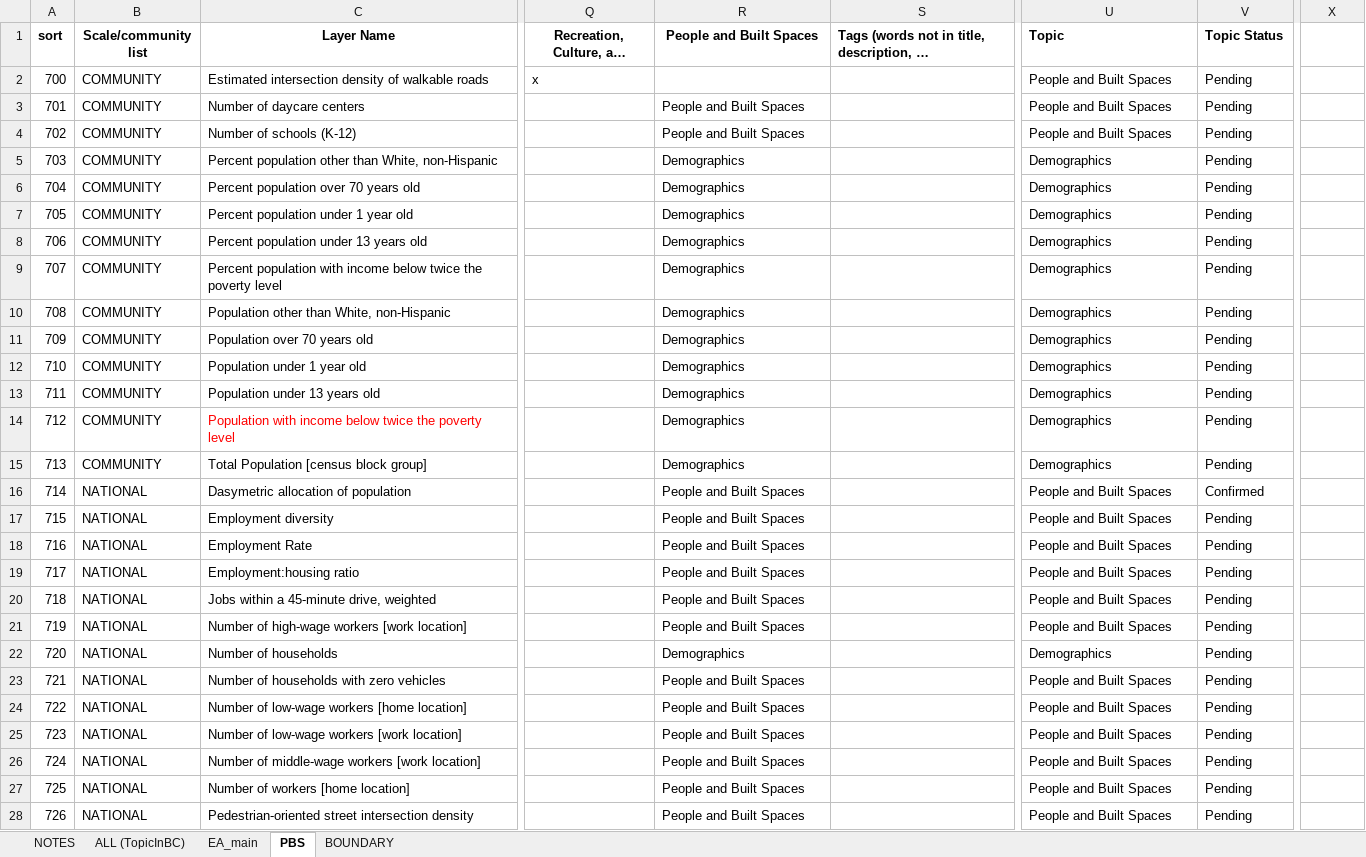
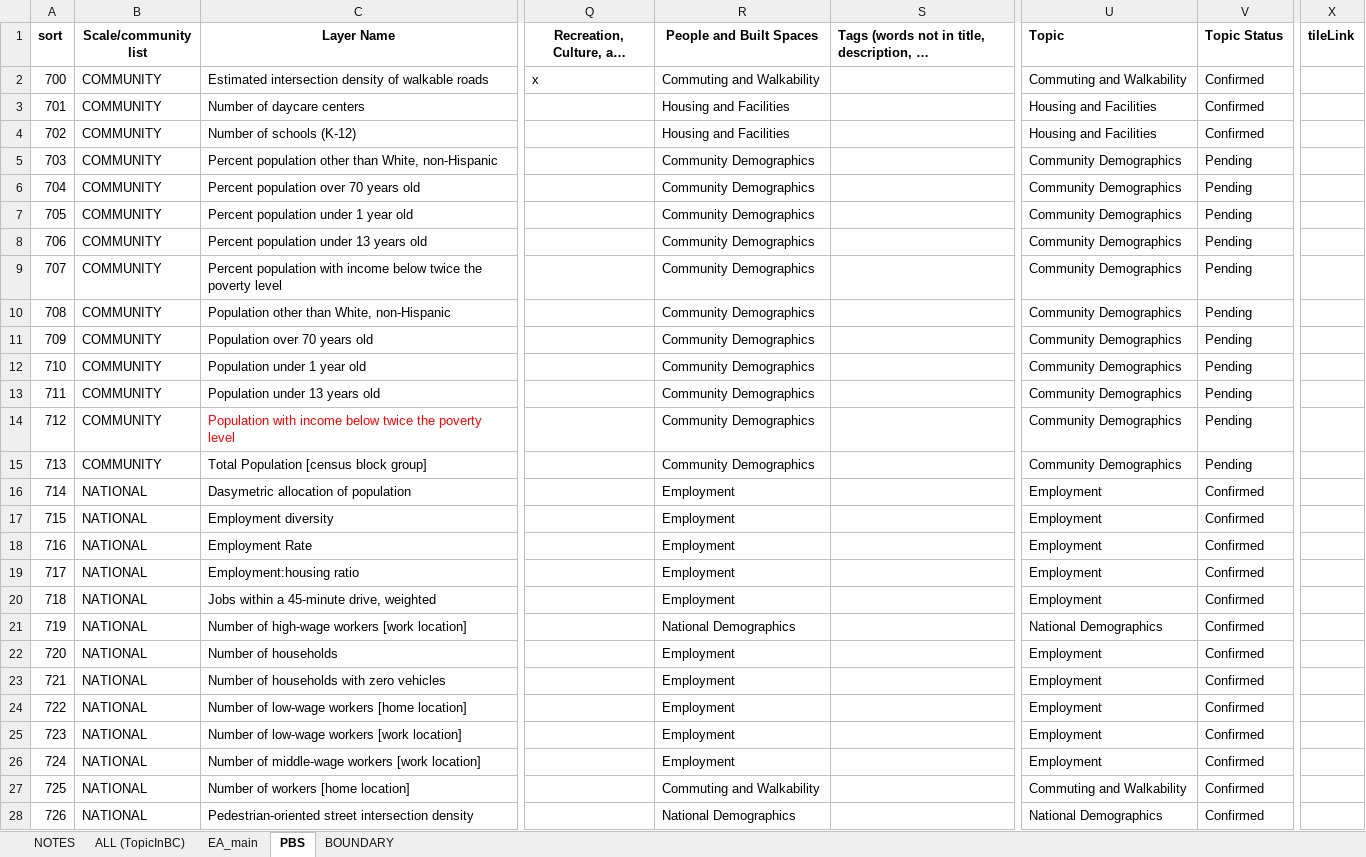
Before and after one commit to USEPA/EnviroAtlas_JSApp, an Excel workbook: scripts/EAWAB4JSON.xlsx, sheet PBS, drawn as a sheet; only a part is shown, gaps mark what is left out; long unchanged cells end in …; values as stored, in another font and other column widths than the file's, no borders; the diff covers the shown part only; the diff names each change by its address in the sheet, - before the commit and + after, or states it on an @@ line.

```diff
--- a/scripts/EAWAB4JSON.xlsx (sheet PBS)
+++ b/scripts/EAWAB4JSON.xlsx (sheet PBS)
-X1: (empty)
+X1: tileLink
-R2 (People and Built Spaces): (empty)
+R2 (People and Built Spaces): Commuting and Walkability
-U2 (Topic): People and Built Spaces
+U2 (Topic): Commuting and Walkability
-V2:V4 (Topic Status): Pending
+V2:V4 (Topic Status): Confirmed
-R3:R4 (People and Built Spaces): People and Built Spaces
+R3:R4 (People and Built Spaces): Housing and Facilities
-U3:U4 (Topic): People and Built Spaces
+U3:U4 (Topic): Housing and Facilities
-R5:R15 (People and Built Spaces): Demographics
+R5:R15 (People and Built Spaces): Community Demographics
-U5:U15 (Topic): Demographics
+U5:U15 (Topic): Community Demographics
-R16:R20 (People and Built Spaces): People and Built Spaces
+R16:R20 (People and Built Spaces): Employment
-U16:U20 (Topic): People and Built Spaces
+U16:U20 (Topic): Employment
-V17:V28 (Topic Status): Pending
+V17:V28 (Topic Status): Confirmed
-R21 (People and Built Spaces): People and Built Spaces
+R21 (People and Built Spaces): National Demographics
-U21 (Topic): People and Built Spaces
+U21 (Topic): National Demographics
-R22 (People and Built Spaces): Demographics
+R22 (People and Built Spaces): Employment
-U22 (Topic): Demographics
+U22 (Topic): Employment
-R23:R26 (People and Built Spaces): People and Built Spaces
+R23:R26 (People and Built Spaces): Employment
-U23:U26 (Topic): People and Built Spaces
+U23:U26 (Topic): Employment
-R27 (People and Built Spaces): People and Built Spaces
+R27 (People and Built Spaces): Commuting and Walkability
-U27 (Topic): People and Built Spaces
+U27 (Topic): Commuting and Walkability
-R28 (People and Built Spaces): People and Built Spaces
+R28 (People and Built Spaces): National Demographics
-U28 (Topic): People and Built Spaces
+U28 (Topic): National Demographics
```
Also changed, not shown: 1 added row, 2 removed rows, 91 edited cells and cell formats elsewhere in this sheet, sheet EA_main, sheet ALL (TopicInBC), sheet BOUNDARY, sheet NOTES, 6 other files.
